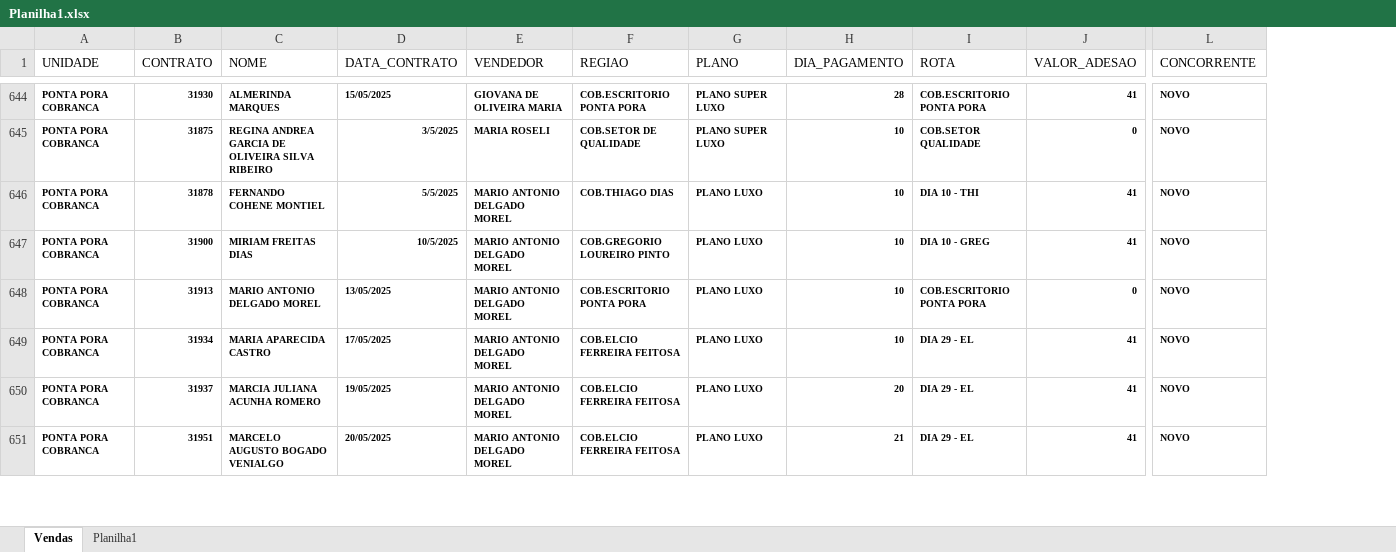
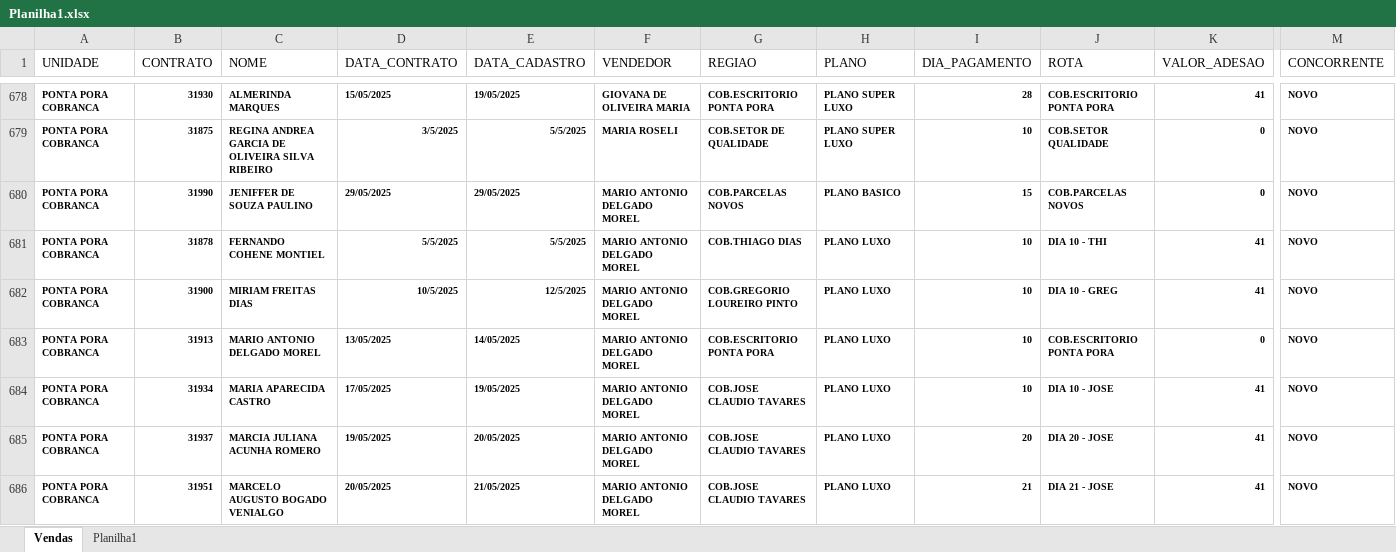
Before and after one commit to itstakas/Projeto_Vendas, an Excel workbook: uploads/Planilha1.xlsx, sheet Vendas, drawn as a sheet; only a part is shown, gaps mark what is left out; values as stored, in another font and other column widths than the file's, no borders; addresses are those after the commit; rows hold the shown columns only; the diff covers the shown part only; the diff names each change by its address in the sheet, - before the commit and + after, or states it on an @@ line.

```diff
--- a/uploads/Planilha1.xlsx (sheet Vendas)
+++ b/uploads/Planilha1.xlsx (sheet Vendas)
+column E (DATA_CADASTRO), rows 678-679: 19/05/2025 | 5/5/2025; rows 681-686: 5/5/2025 | 12/5/2025 | 14/05/2025 | 19/05/2025 | 20/05/2025 | 21/05/2025
+row 680: PONTA PORA COBRANCA | 31990 | JENIFFER DE SOUZA PAULINO | 29/05/2025 | 29/05/2025 | MARIO ANTONIO DELGADO MOREL | COB.PARCELAS NOVOS | PLANO BASICO | 15 | COB.PARCELAS NOVOS | 0 | NOVO
-G684:G686 (REGIAO): COB.ELCIO FERREIRA FEITOSA
+G684:G686 (REGIAO): COB.JOSE CLAUDIO TAVARES
-J684 (ROTA): DIA 29 - EL
+J684 (ROTA): DIA 10 - JOSE
-J685 (ROTA): DIA 29 - EL
+J685 (ROTA): DIA 20 - JOSE
-J686 (ROTA): DIA 29 - EL
+J686 (ROTA): DIA 21 - JOSE
```
Also changed, not shown: 44 added rows, 2 removed rows and 257 edited cells elsewhere in this sheet, uploads/Fechamento_preenchido.xlsx, 8 other files.
